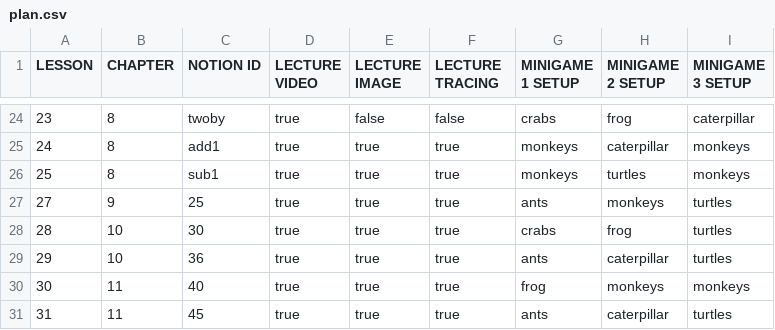
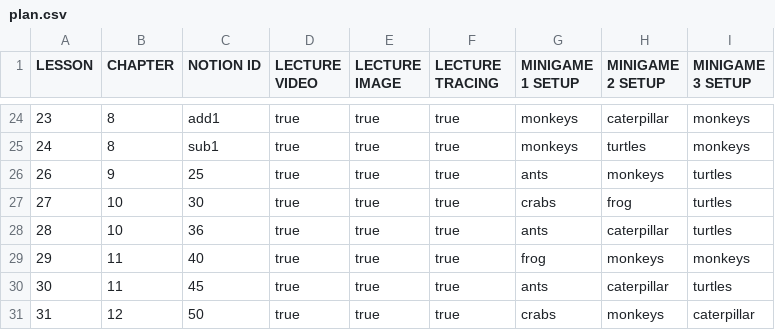
Before and after one commit to Manzalab/kalulu_v1, a CSV file: app/modules/maths/assets/data/plan.csv, drawn as a sheet; only a part is shown, gaps mark what is left out; the diff covers the shown part only.

```diff
--- a/app/modules/maths/assets/data/plan.csv
+++ b/app/modules/maths/assets/data/plan.csv
@@ -24,8 +24,8 @@ LESSON;CHAPTER;NOTION ID;LECTURE VIDEO;LECTURE IMAGE;LECTURE TRACING;MINIGAME 1
-23;8;twoby;true;false;false;crabs;frog;caterpillar
-24;8;add1;true;true;true;monkeys;caterpillar;monkeys
-25;8;sub1;true;true;true;monkeys;turtles;monkeys
-27;9;25;true;true;true;ants;monkeys;turtles
-28;10;30;true;true;true;crabs;frog;turtles
-29;10;36;true;true;true;ants;caterpillar;turtles
-30;11;40;true;true;true;frog;monkeys;monkeys
-31;11;45;true;true;true;ants;caterpillar;turtles
+23;8;add1;true;true;true;monkeys;caterpillar;monkeys
+24;8;sub1;true;true;true;monkeys;turtles;monkeys
+26;9;25;true;true;true;ants;monkeys;turtles
+27;10;30;true;true;true;crabs;frog;turtles
+28;10;36;true;true;true;ants;caterpillar;turtles
+29;11;40;true;true;true;frog;monkeys;monkeys
+30;11;45;true;true;true;ants;caterpillar;turtles
+31;12;50;true;true;true;crabs;monkeys;caterpillar
```
Also changed, not shown: 117 edited cells elsewhere in this file, app/modules/maths/assets/data/filling.csv, app/modules/maths/assets/data/nb_list.csv.
